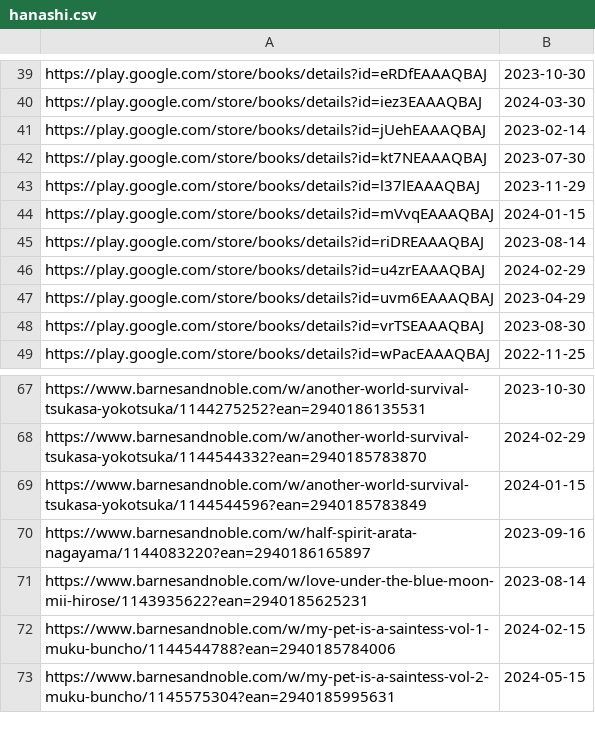
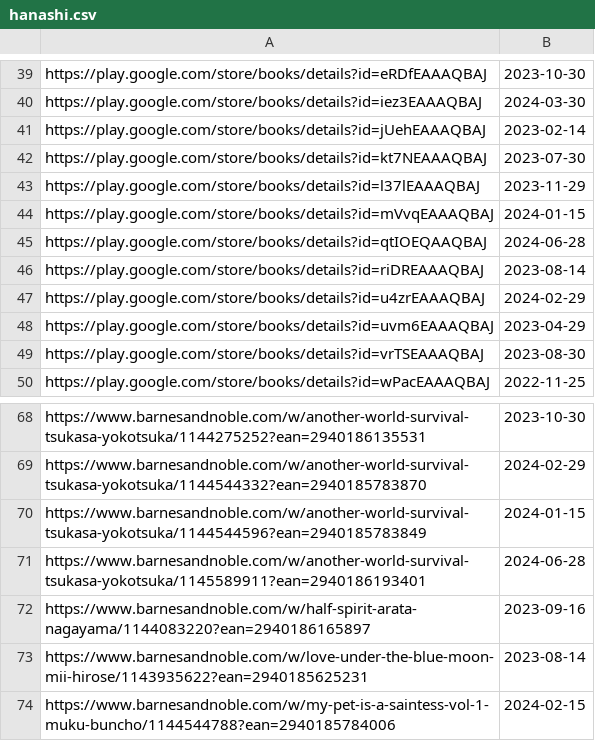
Before and after one commit to LNRelease/lnrelease.github.io, a CSV file: hanashi.csv, drawn as a sheet; only a part is shown, gaps mark what is left out; the shorter side is filled out with more unchanged rows; the diff names each change by its address in the sheet, - before the commit and + after, or states it on an @@ line.

```diff
--- a/hanashi.csv
+++ b/hanashi.csv
+row 45: https://play.google.com/store/books/details?id=qtIOEQAAQBAJ | 2024-06-28
+row 71: https://www.barnesandnoble.com/w/another-world-survival-tsukasa-yokotsuka/1145589911?ean=2940186193401 | 2024-06-28
```
Also changed, not shown: 1 other file.
